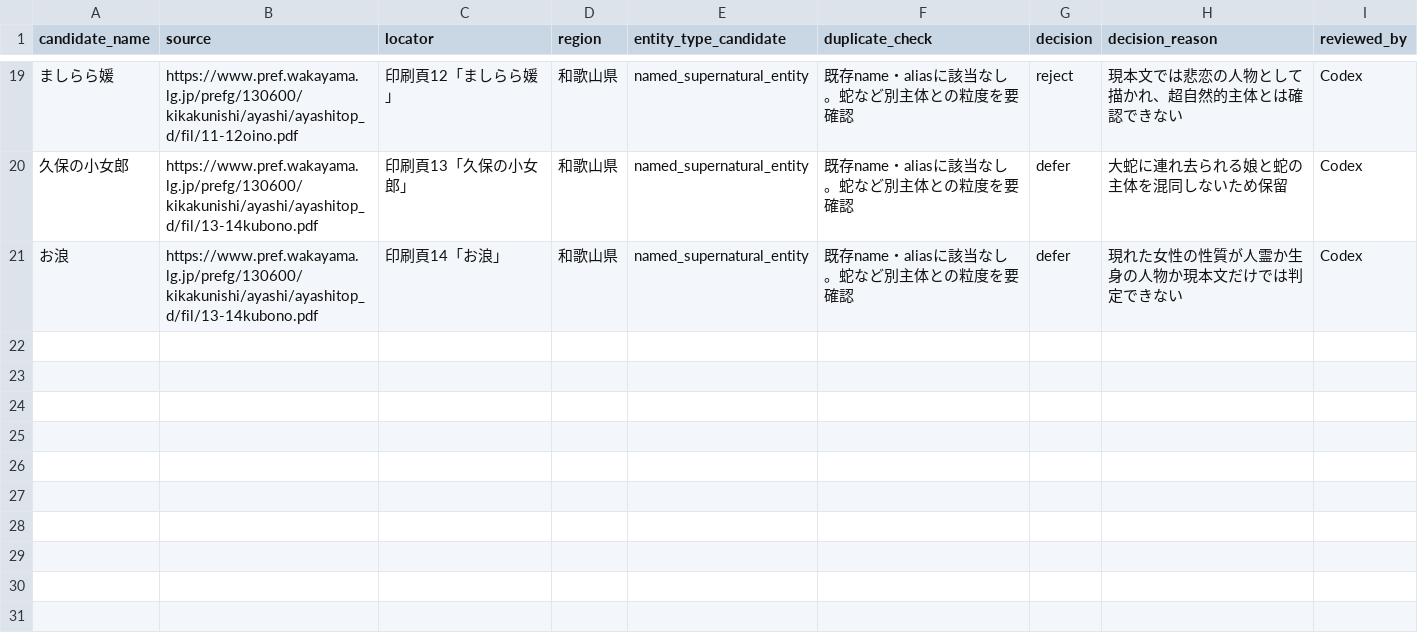
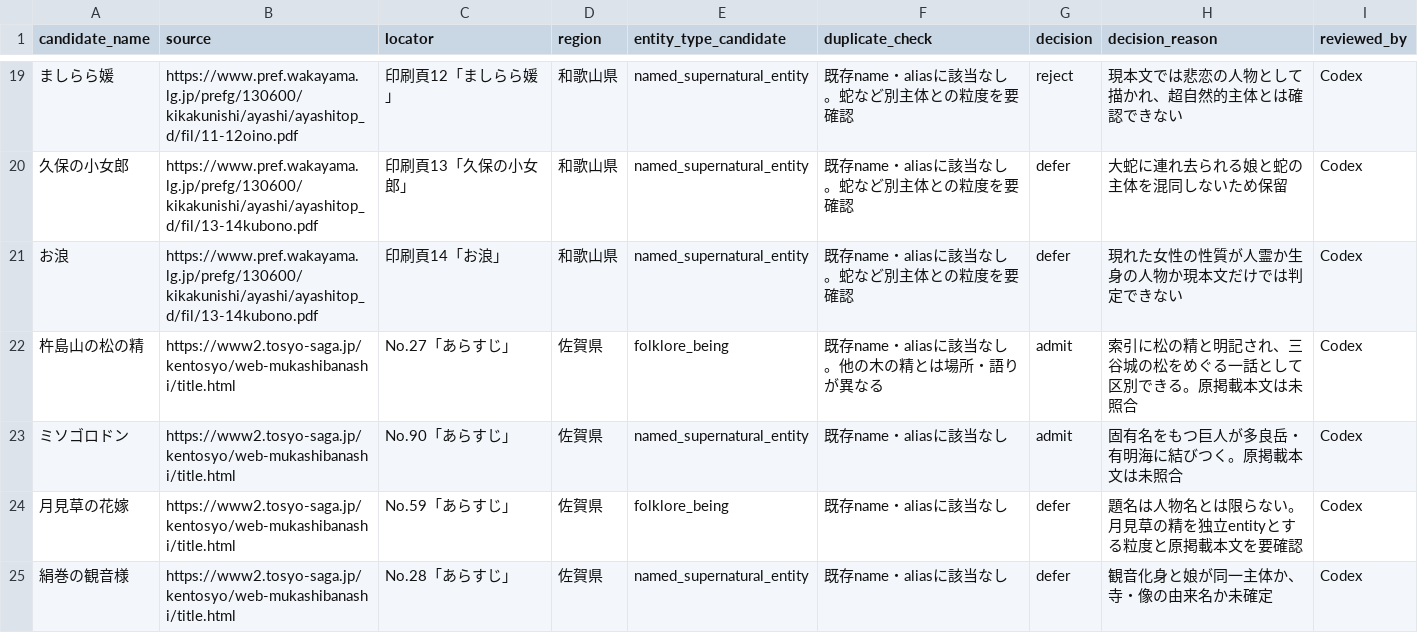
Before and after one commit to Anko-romochi/japan-yokai-index, a CSV file: research/long-run-1000/candidate-queue-0600.csv, drawn as a sheet; only a part is shown, gaps mark what is left out.

Commit message:
Index Saga pine spirit and Misogorodon from library records

```diff
--- a/research/long-run-1000/candidate-queue-0600.csv
+++ b/research/long-run-1000/candidate-queue-0600.csv
@@ -21 +21,5 @@ candidate_name,source,locator,region,entity_type_candidate,duplicate_check,decis
 お浪,https://www.pref.wakayama.lg.jp/prefg/130600/kikakunishi/ayashi/ayashitop_d/fil/13-14kubono.pdf,印刷頁14「お浪」,和歌山県,named_supernatural_entity,既存name・aliasに該当なし。蛇など別主体との粒度を要確認,defer,現れた女性の性質が人霊か生身の人物か現本文だけでは判定できない,Codex
+杵島山の松の精,https://www2.tosyo-saga.jp/kentosyo/web-mukashibanashi/title.html,No.27「あらすじ」,佐賀県,folklore_being,既存name・aliasに該当なし。他の木の精とは場所・語りが異なる,admit,索引に松の精と明記され、三谷城の松をめぐる一話として区別できる。原掲載本文は未照合,Codex
+ミソゴロドン,https://www2.tosyo-saga.jp/kentosyo/web-mukashibanashi/title.html,No.90「あらすじ」,佐賀県,named_supernatural_entity,既存name・aliasに該当なし,admit,固有名をもつ巨人が多良岳・有明海に結びつく。原掲載本文は未照合,Codex
+月見草の花嫁,https://www2.tosyo-saga.jp/kentosyo/web-mukashibanashi/title.html,No.59「あらすじ」,佐賀県,folklore_being,既存name・aliasに該当なし,defer,題名は人物名とは限らない。月見草の精を独立entityとする粒度と原掲載本文を要確認,Codex
+絹巻の観音様,https://www2.tosyo-saga.jp/kentosyo/web-mukashibanashi/title.html,No.28「あらすじ」,佐賀県,named_supernatural_entity,既存name・aliasに該当なし,defer,観音化身と娘が同一主体か、寺・像の由来名か未確定,Codex
```
Also changed, not shown: 3 other files.
